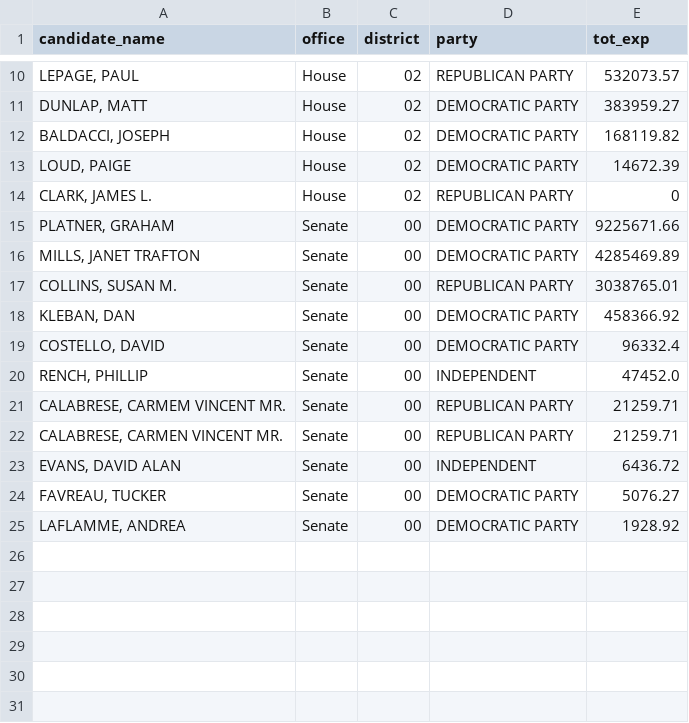
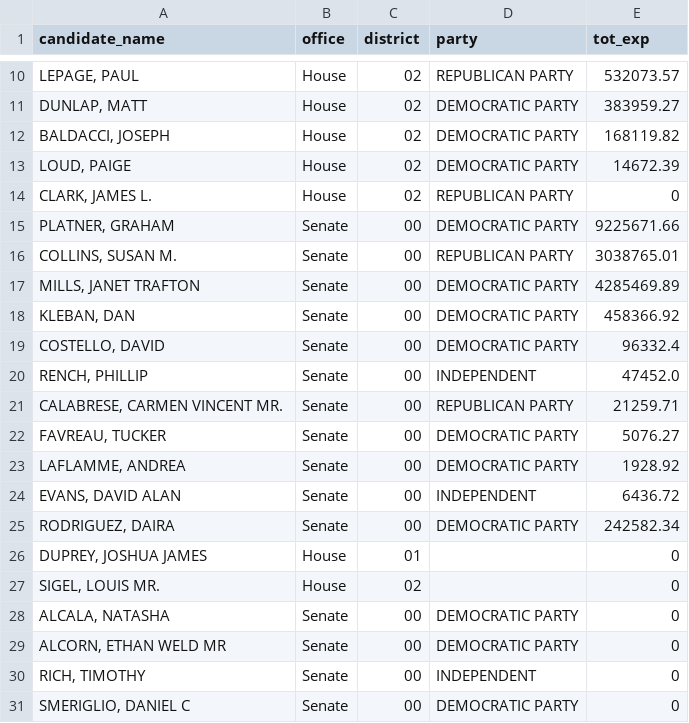
Before and after one commit to aarushisahejpal/maine-monitor-campaign-finance, a CSV file: viz/data/clean/total_expenditures_by_federal_candidate.csv, drawn as a sheet; only a part is shown, gaps mark what is left out.

Commit message:
Replace federal expenditure totals with official FEC disbursements for all candidates

```diff
--- a/viz/data/clean/total_expenditures_by_federal_candidate.csv
+++ b/viz/data/clean/total_expenditures_by_federal_candidate.csv
@@ -15,4 +15,4 @@ candidate_name,office,district,party,tot_exp
 "PLATNER, GRAHAM",Senate,00,DEMOCRATIC PARTY,9225671.66
+"COLLINS, SUSAN M.",Senate,00,REPUBLICAN PARTY,3038765.01
 "MILLS, JANET TRAFTON",Senate,00,DEMOCRATIC PARTY,4285469.89
-"COLLINS, SUSAN M.",Senate,00,REPUBLICAN PARTY,3038765.01
 "KLEBAN, DAN",Senate,00,DEMOCRATIC PARTY,458366.92
@@ -20,6 +20,12 @@ candidate_name,office,district,party,tot_exp
 "RENCH, PHILLIP",Senate,00,INDEPENDENT,47452.0
-"CALABRESE, CARMEM VINCENT MR.",Senate,00,REPUBLICAN PARTY,21259.71
 "CALABRESE, CARMEN VINCENT MR.",Senate,00,REPUBLICAN PARTY,21259.71
-"EVANS, DAVID ALAN",Senate,00,INDEPENDENT,6436.72
 "FAVREAU, TUCKER",Senate,00,DEMOCRATIC PARTY,5076.27
 "LAFLAMME, ANDREA",Senate,00,DEMOCRATIC PARTY,1928.92
+"EVANS, DAVID ALAN",Senate,00,INDEPENDENT,6436.72
+"RODRIGUEZ, DAIRA",Senate,00,DEMOCRATIC PARTY,242582.34
+"DUPREY, JOSHUA JAMES",House,01,,0
+"SIGEL, LOUIS MR.",House,02,,0
+"ALCALA, NATASHA",Senate,00,DEMOCRATIC PARTY,0
+"ALCORN, ETHAN WELD MR",Senate,00,DEMOCRATIC PARTY,0
+"RICH, TIMOTHY",Senate,00,INDEPENDENT,0
+"SMERIGLIO, DANIEL C",Senate,00,DEMOCRATIC PARTY,0
```
